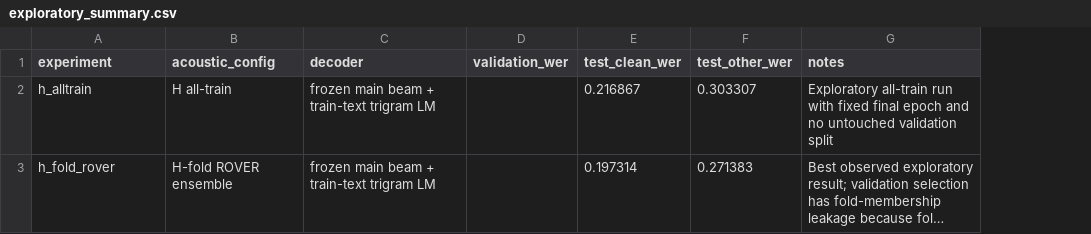
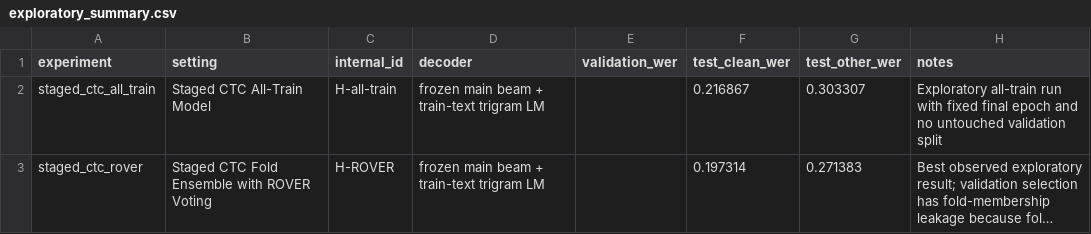
Before and after one commit to LeeChangmin0310/xai509-wav2vec2-ctc-librispeech, a CSV file: results/exploratory_summary.csv, drawn as a sheet; long unchanged cells end in …; removed rows and columns are numbered as before the commit, all else as after; the diff names each change by its address in the sheet, - before the commit and + after, or states it on an @@ line.

Commit message:
chore: sync verified ASR pipeline artifacts
Update compact result artifacts, reports, reproducible entrypoint scripts, and evaluation/inference utilities after final validation of the XAI509 Wav2Vec2-CTC pipeline.

```diff
--- a/results/exploratory_summary.csv
+++ b/results/exploratory_summary.csv
-column B (acoustic_config), rows 2-3: H all-train | H-fold ROVER ensemble
+column B (setting), rows 2-3: Staged CTC All-Train Model | Staged CTC Fold Ensemble with ROVER Voting
+column C (internal_id), rows 2-3: H-all-train | H-ROVER
-A2 (experiment): h_alltrain
+A2 (experiment): staged_ctc_all_train
-A3 (experiment): h_fold_rover
+A3 (experiment): staged_ctc_rover
```
Also changed, not shown: results/strict_final_summary.csv, 10 other files.
